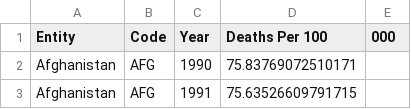
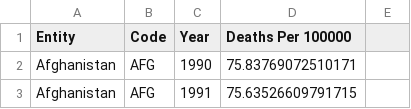
Before and after one commit to rmas0015/FIT3179, a CSV file: death-rate-smoking.csv, drawn as a sheet; only a part is shown.

Commit message:
Update death-rate-smoking.csv

```diff
--- a/death-rate-smoking.csv
+++ b/death-rate-smoking.csv
@@ -1,2 +1,2 @@
-Entity,Code,Year,Deaths Per 100,000
+Entity,Code,Year,Deaths Per 100000
 Afghanistan,AFG,1990,75.83769072510171
```
